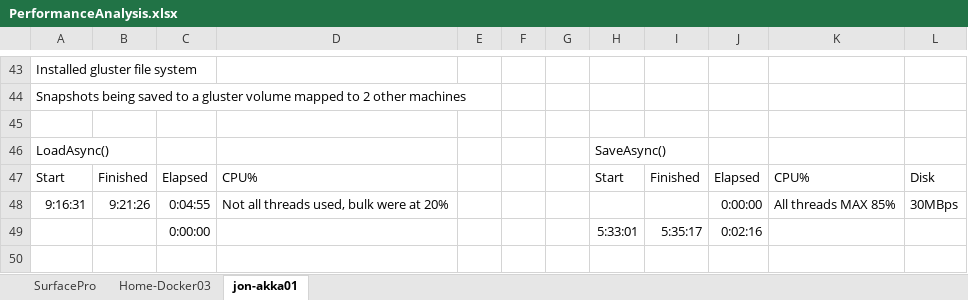
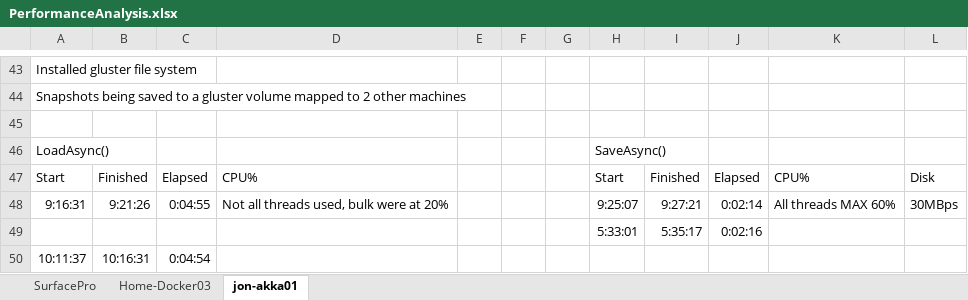
Before and after one commit to joncatlin/test-akka-write-objects-to-disk, an Excel workbook: PerformanceAnalysis.xlsx, sheet jon-akka01, drawn as a sheet; only a part is shown, gaps mark what is left out; values as stored, in another font and other column widths than the file's, no borders; the diff names each change by its address in the sheet, - before the commit and + after, or states it on an @@ line.

Commit message:
More performance data

```diff
--- a/PerformanceAnalysis.xlsx (sheet jon-akka01)
+++ b/PerformanceAnalysis.xlsx (sheet jon-akka01)
-H48: (empty)
+H48: 9:25:07
-I48: (empty)
+I48: 9:27:21
-J48: 0:00:00
+J48: 0:02:14
-K48: All threads MAX 85%
+K48: All threads MAX 60%
-C49: 0:00:00
+C49: (empty)
+row 50: 10:11:37 | 10:16:31 | 0:04:54
```
